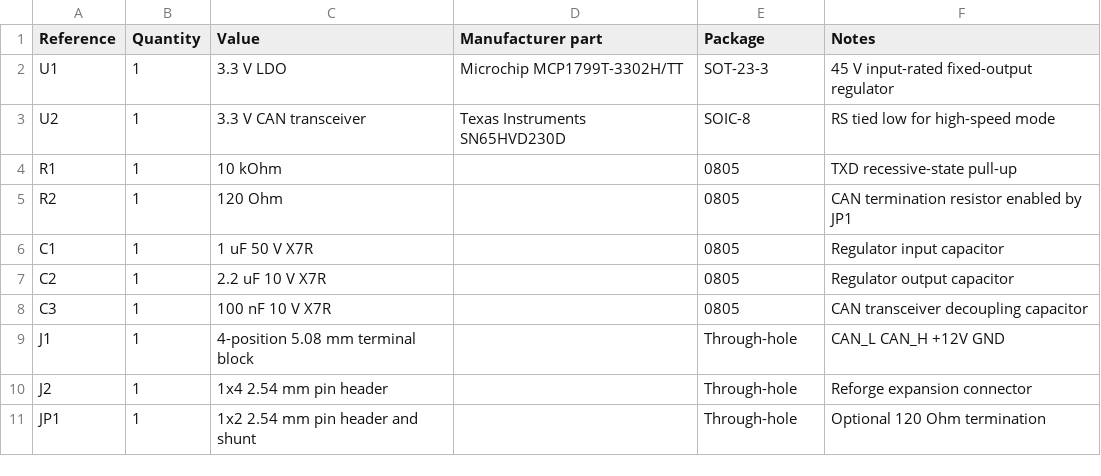
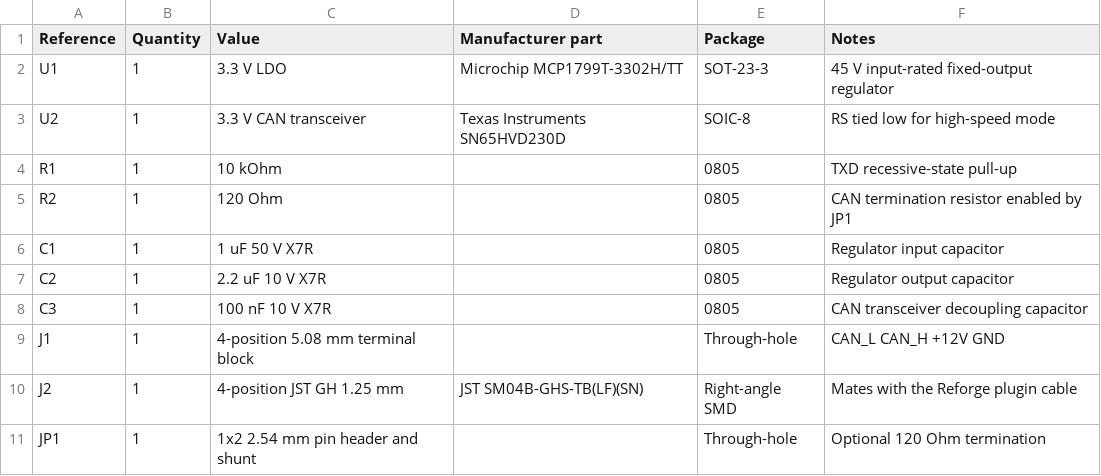
Before and after one commit to gonzoinc/reforge, a CSV file: examples/can-interface-reference/BOM.csv, drawn as a sheet.

Commit message:
Use Reforge JST GH connector on CAN reference

```diff
--- a/examples/can-interface-reference/BOM.csv
+++ b/examples/can-interface-reference/BOM.csv
@@ -9,3 +9,3 @@ C3,1,100 nF 10 V X7R,,0805,CAN transceiver decoupling capacitor
 J1,1,4-position 5.08 mm terminal block,,Through-hole,CAN_L CAN_H +12V GND
-J2,1,1x4 2.54 mm pin header,,Through-hole,Reforge expansion connector
+J2,1,4-position JST GH 1.25 mm,JST SM04B-GHS-TB(LF)(SN),Right-angle SMD,Mates with the Reforge plugin cable
 JP1,1,1x2 2.54 mm pin header and shunt,,Through-hole,Optional 120 Ohm termination
```
Also changed, not shown: 8 other files.
